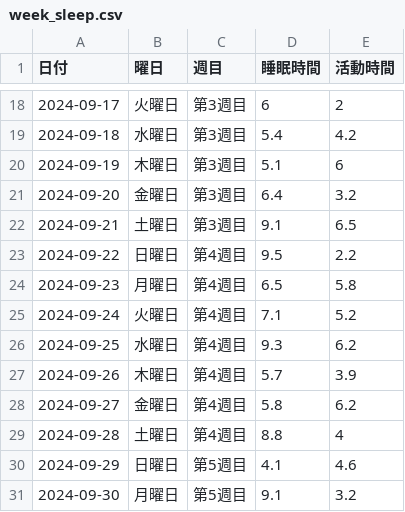
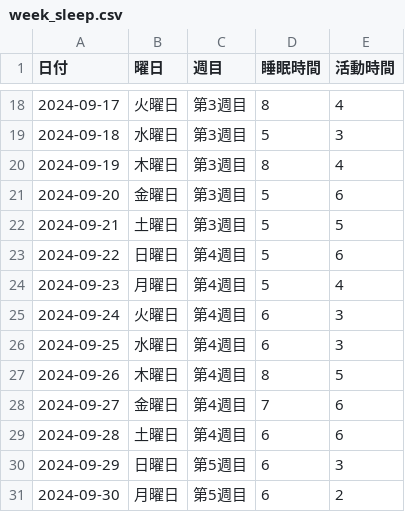
Before and after one commit to koheikobayashi/health-dashboard, a CSV file: data/week_sleep.csv, drawn as a sheet; only a part is shown, gaps mark what is left out; the diff covers the shown part only.

```diff
--- a/data/week_sleep.csv
+++ b/data/week_sleep.csv
@@ -18,14 +18,14 @@
-2024-09-17,火曜日,第3週目,6,2
-2024-09-18,水曜日,第3週目,5.4,4.2
-2024-09-19,木曜日,第3週目,5.1,6
-2024-09-20,金曜日,第3週目,6.4,3.2
-2024-09-21,土曜日,第3週目,9.1,6.5
-2024-09-22,日曜日,第4週目,9.5,2.2
-2024-09-23,月曜日,第4週目,6.5,5.8
-2024-09-24,火曜日,第4週目,7.1,5.2
-2024-09-25,水曜日,第4週目,9.3,6.2
-2024-09-26,木曜日,第4週目,5.7,3.9
-2024-09-27,金曜日,第4週目,5.8,6.2
-2024-09-28,土曜日,第4週目,8.8,4
-2024-09-29,日曜日,第5週目,4.1,4.6
-2024-09-30,月曜日,第5週目,9.1,3.2
+2024-09-17,火曜日,第3週目,8,4
+2024-09-18,水曜日,第3週目,5,3
+2024-09-19,木曜日,第3週目,8,4
+2024-09-20,金曜日,第3週目,5,6
+2024-09-21,土曜日,第3週目,5,5
+2024-09-22,日曜日,第4週目,5,6
+2024-09-23,月曜日,第4週目,5,4
+2024-09-24,火曜日,第4週目,6,3
+2024-09-25,水曜日,第4週目,6,3
+2024-09-26,木曜日,第4週目,8,5
+2024-09-27,金曜日,第4週目,7,6
+2024-09-28,土曜日,第4週目,6,6
+2024-09-29,日曜日,第5週目,6,3
+2024-09-30,月曜日,第5週目,6,2
```
Also changed, not shown: 31 edited cells elsewhere in this file, data/todayheart.csv, data/todayheartmax.csv, 6 other files.
